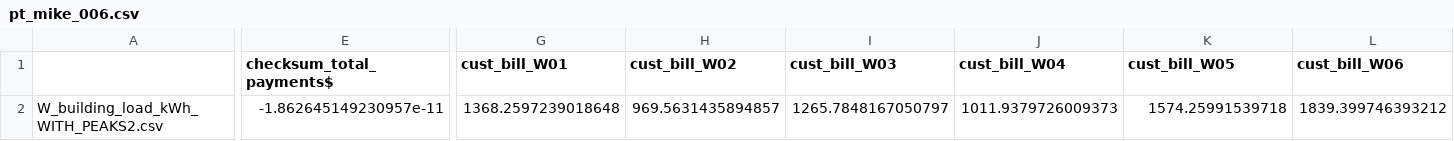
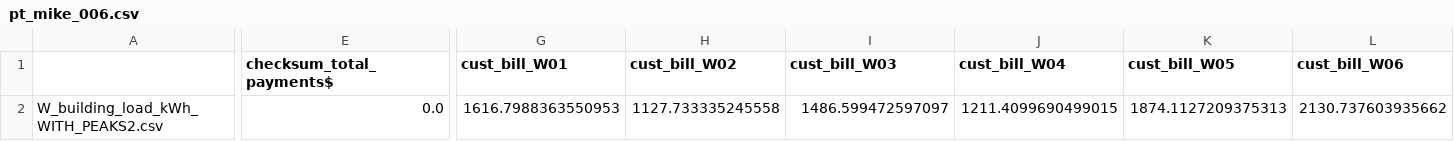
Before and after one commit to UNSW-CEEM/morePVs, a CSV file: DATA_EN_MR1/studies/latest24-9/outputs/pt_mike/scenarios/pt_mike_006.csv, drawn as a sheet; only a part is shown, gaps mark what is left out; the diff covers the shown part only; the diff names each change by its address in the sheet, - before the commit and + after, or states it on an @@ line.

```diff
--- a/DATA_EN_MR1/studies/latest24-9/outputs/pt_mike/scenarios/pt_mike_006.csv
+++ b/DATA_EN_MR1/studies/latest24-9/outputs/pt_mike/scenarios/pt_mike_006.csv
-E2 (checksum_total_payments$): -1.862645149230957e-11
+E2 (checksum_total_payments$): 0.0
-G2 (cust_bill_W01): 1368.2597239018648
+G2 (cust_bill_W01): 1616.7988363550953
-H2 (cust_bill_W02): 969.5631435894857
+H2 (cust_bill_W02): 1127.733335245558
-I2 (cust_bill_W03): 1265.7848167050797
+I2 (cust_bill_W03): 1486.599472597097
-J2 (cust_bill_W04): 1011.9379726009373
+J2 (cust_bill_W04): 1211.4099690499015
-K2 (cust_bill_W05): 1574.25991539718
+K2 (cust_bill_W05): 1874.1127209375313
-L2 (cust_bill_W06): 1839.399746393212
+L2 (cust_bill_W06): 2130.737603935662
```
Also changed, not shown: 141 edited cells elsewhere in this file, DATA_EN_MR1/reference/tariff_lookup.csv, DATA_EN_MR1/studies/latest24-9/inputs/study_pt_mike.csv, 40 other files.
